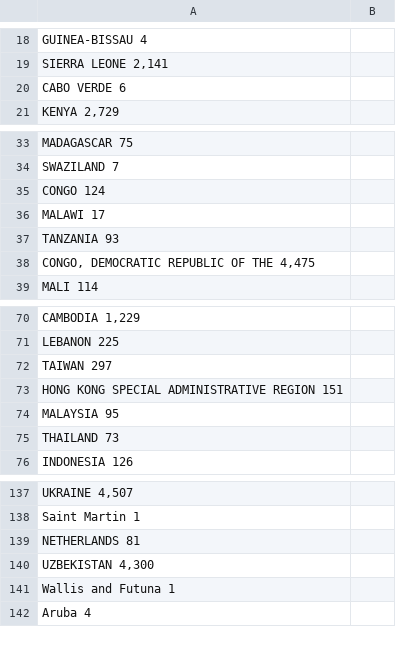
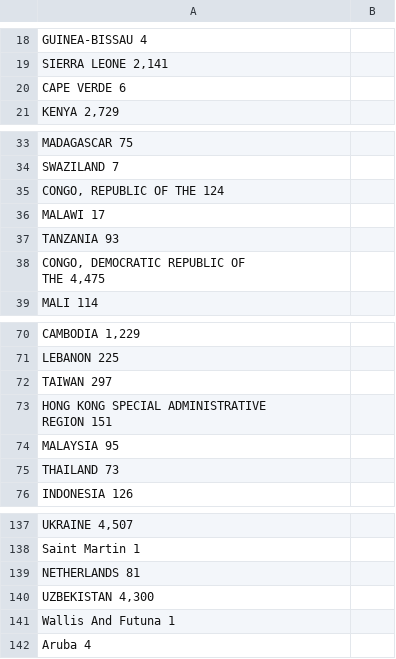
Before and after one commit to guldenturgay/dv-lottery-analysis, a CSV file: DV_selected_entrants_2016.csv, drawn as a sheet; only a part is shown, gaps mark what is left out.

```diff
--- a/DV_selected_entrants_2016.csv
+++ b/DV_selected_entrants_2016.csv
@@ -19,3 +19,3 @@ GUINEA-BISSAU  4,
 "SIERRA LEONE  2,141"
-CABO VERDE  6,
+CAPE VERDE  6,
 "KENYA  2,729",
@@ -34,6 +34,7 @@ MADAGASCAR  75,
 SWAZILAND  7
-CONGO  124,
+"CONGO, REPUBLIC OF THE"  124,
 MALAWI  17,
 TANZANIA  93
-"CONGO, DEMOCRATIC REPUBLIC OF THE  4,475",
+"CONGO, DEMOCRATIC REPUBLIC OF
+THE  4,475",
 MALI  114,
@@ -72,3 +73,4 @@ LEBANON  225,
 TAIWAN  297
-HONG KONG SPECIAL ADMINISTRATIVE REGION  151,
+"HONG KONG SPECIAL ADMINISTRATIVE
+REGION"  151,
 MALAYSIA  95,
@@ -140,3 +142,3 @@ NETHERLANDS  81,
 "UZBEKISTAN  4,300"
-Wallis and Futuna  1, 
+Wallis And Futuna  1, 
 Aruba  4,
```
Also changed, not shown: DV_n_selected_entrants.csv, DV_selected_entrants_2017.csv, 5 other files.
